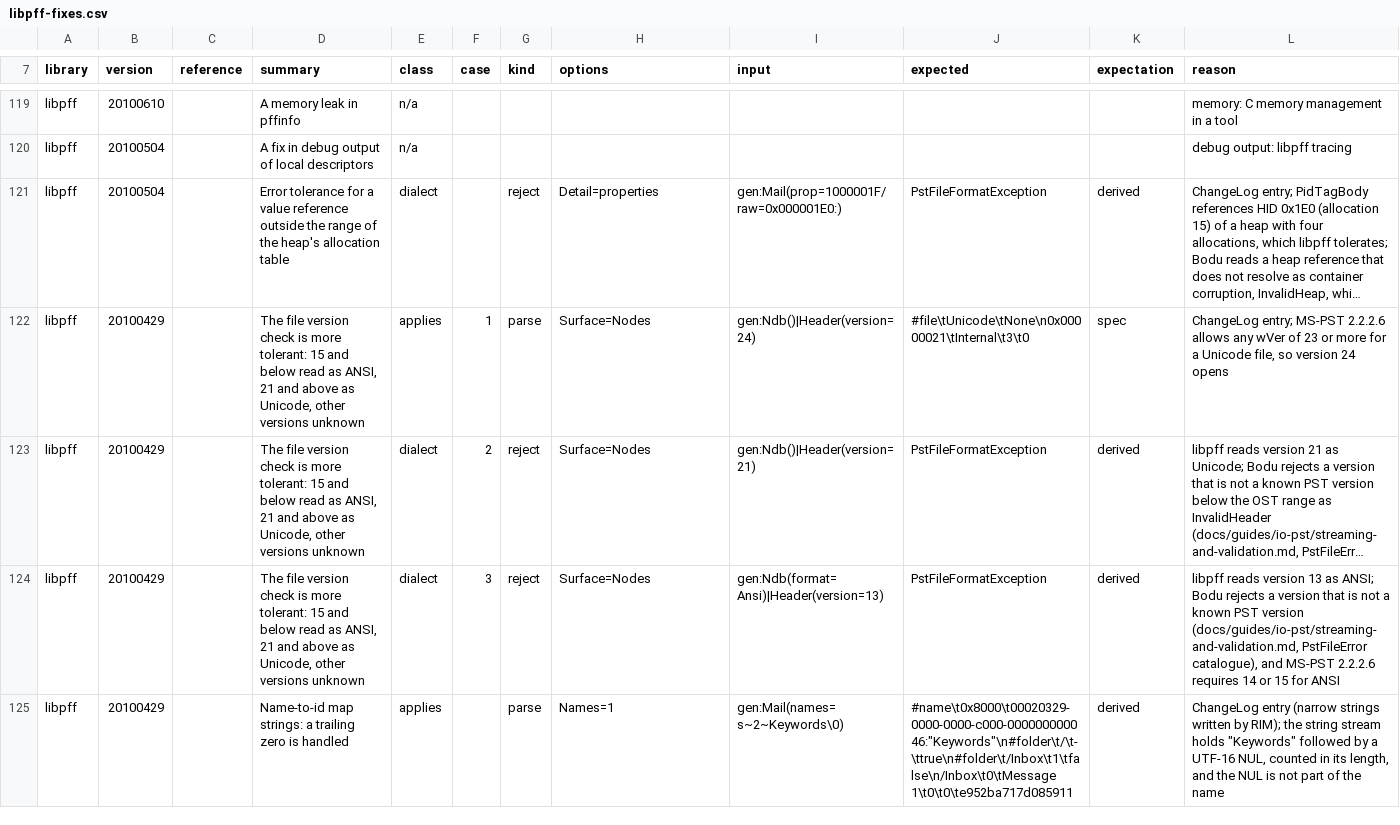
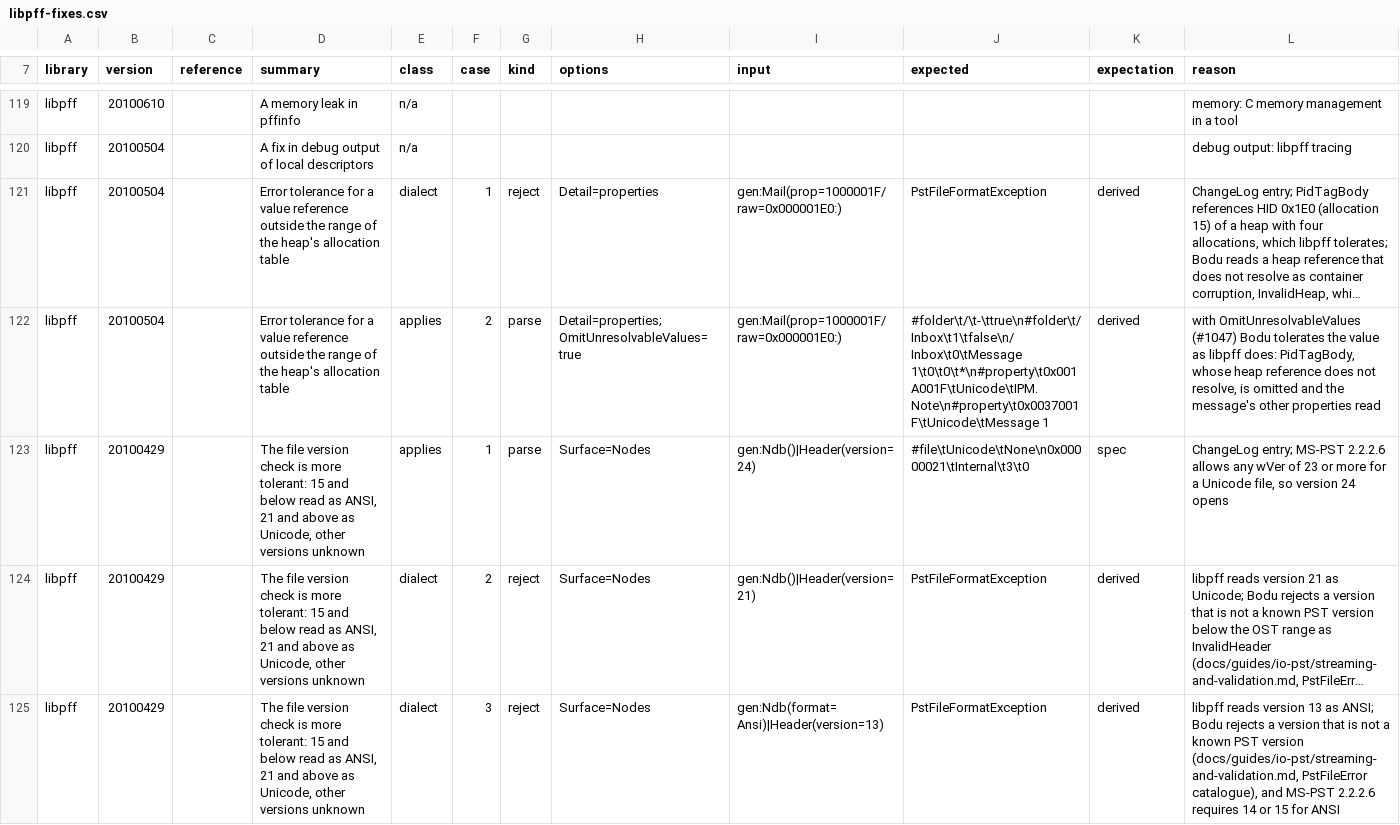
Before and after one commit to bslater/bodu, a CSV file: corpus/pst/fixes/libpff-fixes.csv, drawn as a sheet; only a part is shown, gaps mark what is left out; the shorter side is filled out with more unchanged rows; long unchanged cells end in …; the diff names each change by its address in the sheet, - before the commit and + after, or states it on an @@ line.

```diff
--- a/corpus/pst/fixes/libpff-fixes.csv
+++ b/corpus/pst/fixes/libpff-fixes.csv
-F121 (case): (empty)
+F121 (case): 1
+row 122: libpff | 20100504 |  | Error tolerance for a value reference outside the range of the heap's allocation table | applies | 2 | parse | Detail=properties;OmitUnresolvableValues=true | gen:Mail(prop=1000001F/raw=0x000001E0:) | #folder\t/\t-\ttrue\n#folder\t/Inbox\t1\tfalse\n/Inbox\t0\tMessage 1\t0\t0\t*\n#property\t0x001A001F\tUnicode\tIPM.Note\n#property\t0x0037001F\tUnicode\tMessage 1 | derived | with OmitUnresolvableValues (#1047) Bodu tolerates the value as libpff does: PidTagBody, whose heap reference does not resolve, is omitted and the message's other properties read
```
Also changed, not shown: corpus/pst/fixes/java-libpst-fixes.csv, corpus/pst/fixes/libpst-fixes.csv, 22 other files.
